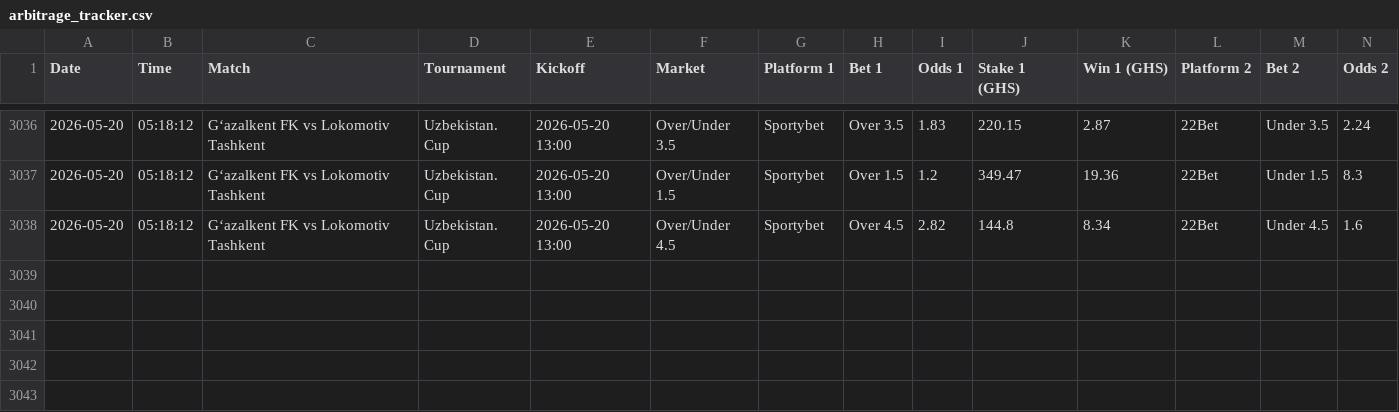
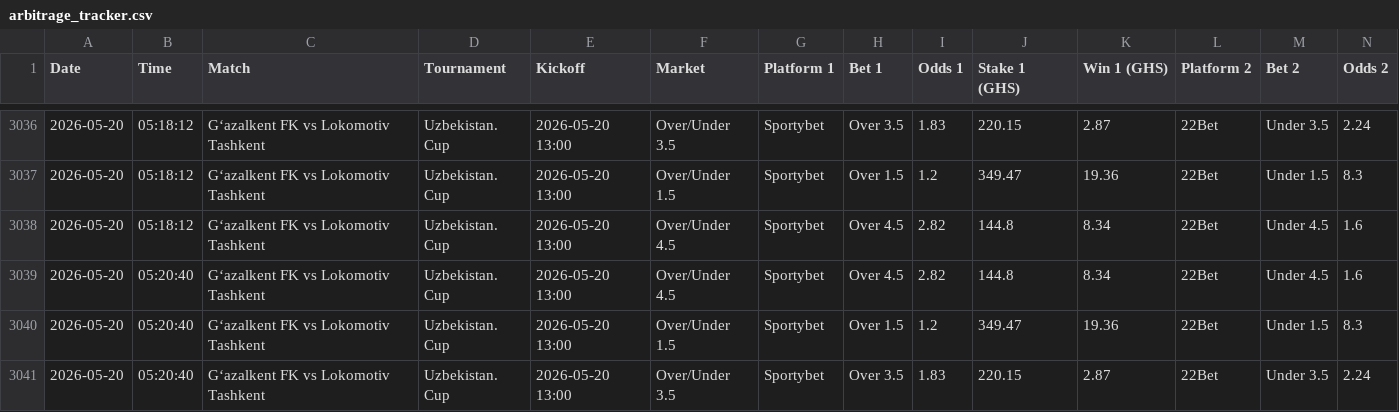
Before and after one commit to ErasmusDuah/ghanaian-odds-market-inefficiency-analysis-system, a CSV file: data/arbitrage_tracker.csv, drawn as a sheet; only a part is shown, gaps mark what is left out; rows hold the shown columns only; the diff names each change by its address in the sheet, - before the commit and + after, or states it on an @@ line.

Commit message:
Auto-update arbitrage tracker

```diff
--- a/data/arbitrage_tracker.csv
+++ b/data/arbitrage_tracker.csv
+row 3039: 2026-05-20 | 05:20:40 | Gʻazalkent FK vs Lokomotiv Tashkent | Uzbekistan. Cup | 2026-05-20 13:00 | Over/Under 4.5 | Sportybet | Over 4.5 | 2.82 | 144.8 | 8.34 | 22Bet | Under 4.5 | 1.6
+row 3040: 2026-05-20 | 05:20:40 | Gʻazalkent FK vs Lokomotiv Tashkent | Uzbekistan. Cup | 2026-05-20 13:00 | Over/Under 1.5 | Sportybet | Over 1.5 | 1.2 | 349.47 | 19.36 | 22Bet | Under 1.5 | 8.3
+row 3041: 2026-05-20 | 05:20:40 | Gʻazalkent FK vs Lokomotiv Tashkent | Uzbekistan. Cup | 2026-05-20 13:00 | Over/Under 3.5 | Sportybet | Over 3.5 | 1.83 | 220.15 | 2.87 | 22Bet | Under 3.5 | 2.24
```
